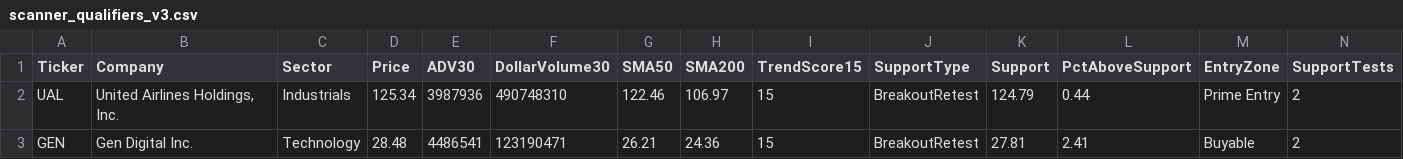
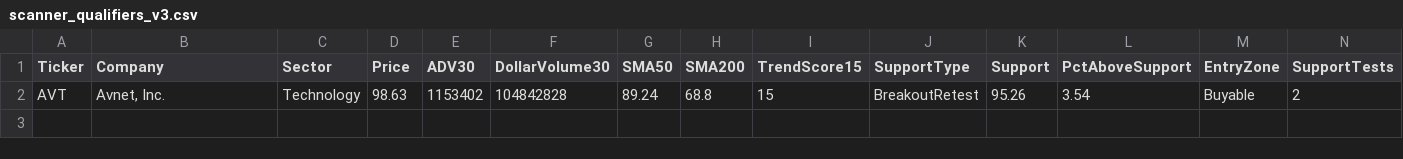
Before and after one commit to nryan63/stock-scanner-output, a CSV file: scanner_qualifiers_v3.csv, drawn as a sheet; only a part is shown; removed rows and columns are numbered as before the commit, all else as after; rows hold the shown columns only; the diff names each change by its address in the sheet, - before the commit and + after, or states it on an @@ line.

```diff
--- a/scanner_qualifiers_v3.csv
+++ b/scanner_qualifiers_v3.csv
-row 2: UAL | United Airlines Holdings, Inc. | Industrials | 125.34 | 3987936 | 490748310 | 122.46 | 106.97 | 15 | BreakoutRetest | 124.79 | 0.44 | Prime Entry | 2
-row 3: GEN | Gen Digital Inc. | Technology | 28.48 | 4486541 | 123190471 | 26.21 | 24.36 | 15 | BreakoutRetest | 27.81 | 2.41 | Buyable | 2
+row 2: AVT | Avnet, Inc. | Technology | 98.63 | 1153402 | 104842828 | 89.24 | 68.8 | 15 | BreakoutRetest | 95.26 | 3.54 | Buyable | 2
```
Also changed, not shown: scanner_results_v3.csv, scanner_top5_v3.csv, 1 other file.
